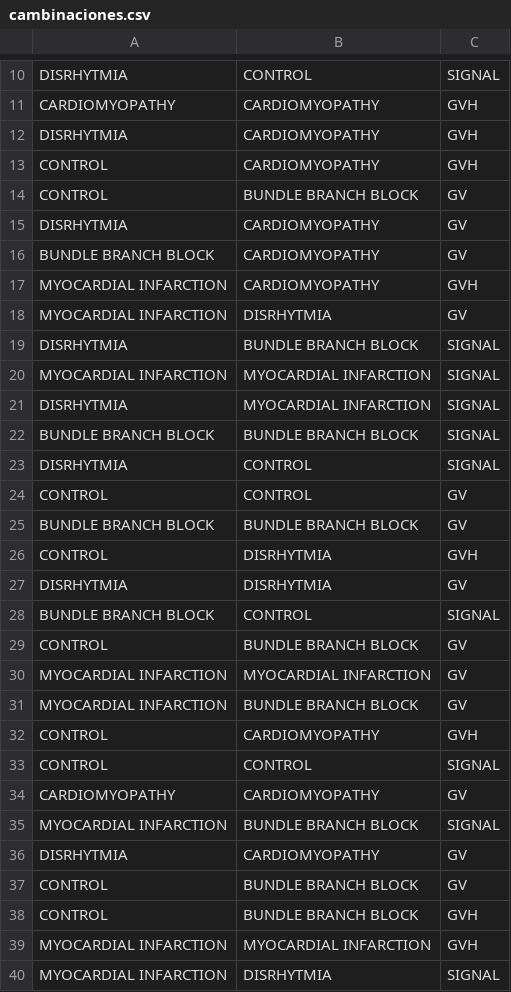
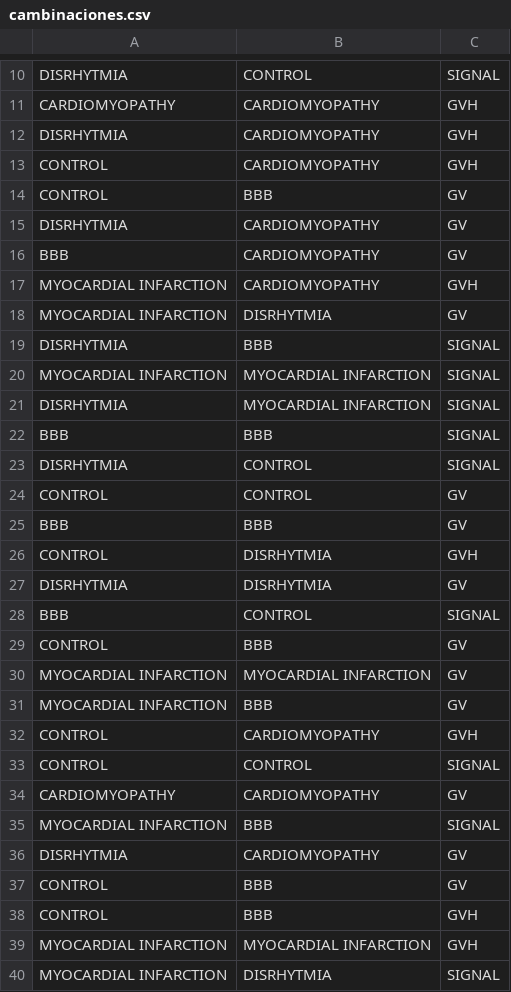
Before and after one commit to JuanChurioRivera/grafosUmng, a CSV file: public/assets/cambinaciones.csv, drawn as a sheet; only a part is shown, gaps mark what is left out; the diff covers the shown part only.

```diff
--- a/public/assets/cambinaciones.csv
+++ b/public/assets/cambinaciones.csv
@@ -13,20 +13,20 @@ DISRHYTMIA;CARDIOMYOPATHY;GVH
 CONTROL;CARDIOMYOPATHY;GVH
-CONTROL;BUNDLE BRANCH BLOCK ;GV
+CONTROL;BBB ;GV
 DISRHYTMIA;CARDIOMYOPATHY;GV
-BUNDLE BRANCH BLOCK ;CARDIOMYOPATHY;GV
+BBB ;CARDIOMYOPATHY;GV
 MYOCARDIAL INFARCTION ;CARDIOMYOPATHY;GVH
 MYOCARDIAL INFARCTION ;DISRHYTMIA;GV
-DISRHYTMIA;BUNDLE BRANCH BLOCK ;SIGNAL
+DISRHYTMIA;BBB ;SIGNAL
 MYOCARDIAL INFARCTION ;MYOCARDIAL INFARCTION ;SIGNAL
 DISRHYTMIA;MYOCARDIAL INFARCTION ;SIGNAL
-BUNDLE BRANCH BLOCK ;BUNDLE BRANCH BLOCK ;SIGNAL
+BBB ;BBB ;SIGNAL
 DISRHYTMIA;CONTROL;SIGNAL
 CONTROL;CONTROL;GV
-BUNDLE BRANCH BLOCK ;BUNDLE BRANCH BLOCK ;GV
+BBB ;BBB ;GV
 CONTROL;DISRHYTMIA;GVH
 DISRHYTMIA;DISRHYTMIA;GV
-BUNDLE BRANCH BLOCK ;CONTROL;SIGNAL
-CONTROL;BUNDLE BRANCH BLOCK ;GV
+BBB ;CONTROL;SIGNAL
+CONTROL;BBB ;GV
 MYOCARDIAL INFARCTION ;MYOCARDIAL INFARCTION ;GV
-MYOCARDIAL INFARCTION ;BUNDLE BRANCH BLOCK ;GV
+MYOCARDIAL INFARCTION ;BBB ;GV
 CONTROL;CARDIOMYOPATHY;GVH
@@ -34,6 +34,6 @@ CONTROL;CONTROL;SIGNAL
 CARDIOMYOPATHY;CARDIOMYOPATHY;GV
-MYOCARDIAL INFARCTION ;BUNDLE BRANCH BLOCK ;SIGNAL
+MYOCARDIAL INFARCTION ;BBB ;SIGNAL
 DISRHYTMIA;CARDIOMYOPATHY;GV
-CONTROL;BUNDLE BRANCH BLOCK ;GV
-CONTROL;BUNDLE BRANCH BLOCK ;GVH
+CONTROL;BBB ;GV
+CONTROL;BBB ;GVH
 MYOCARDIAL INFARCTION ;MYOCARDIAL INFARCTION ;GVH
```
Also changed, not shown: 10 added rows, 10 removed rows and 39 edited cells elsewhere in this file, 1 other file.
